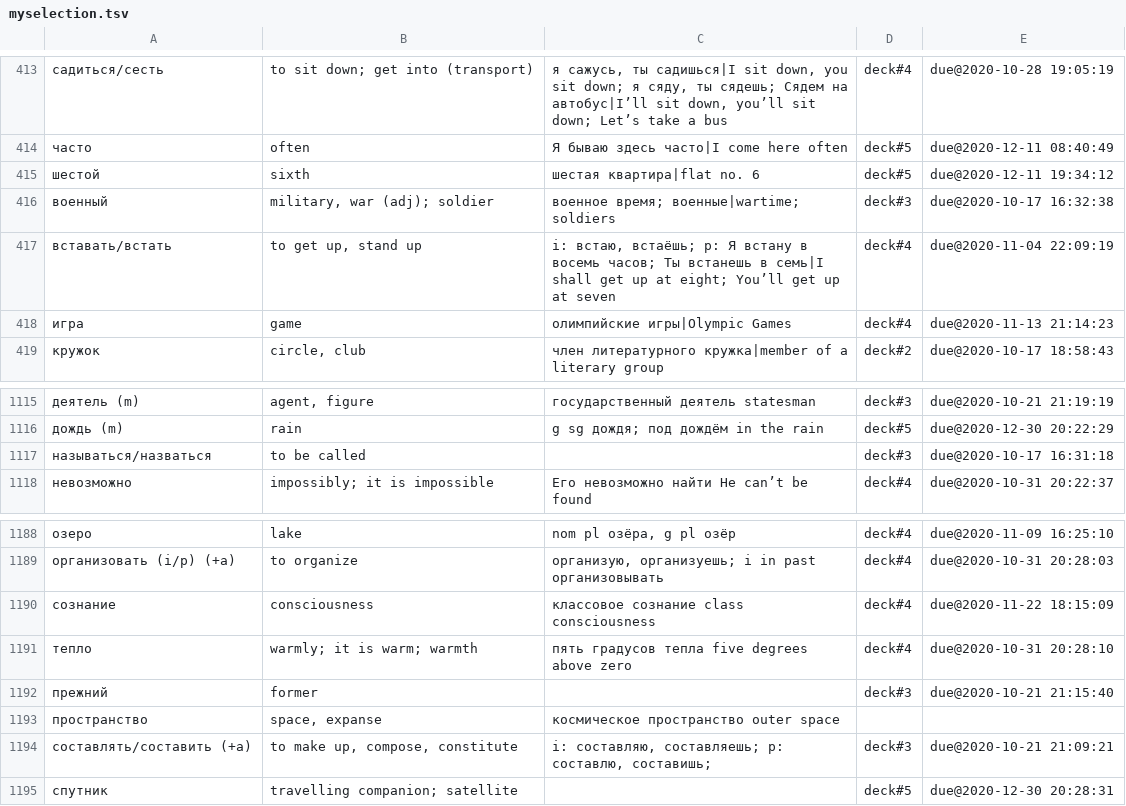
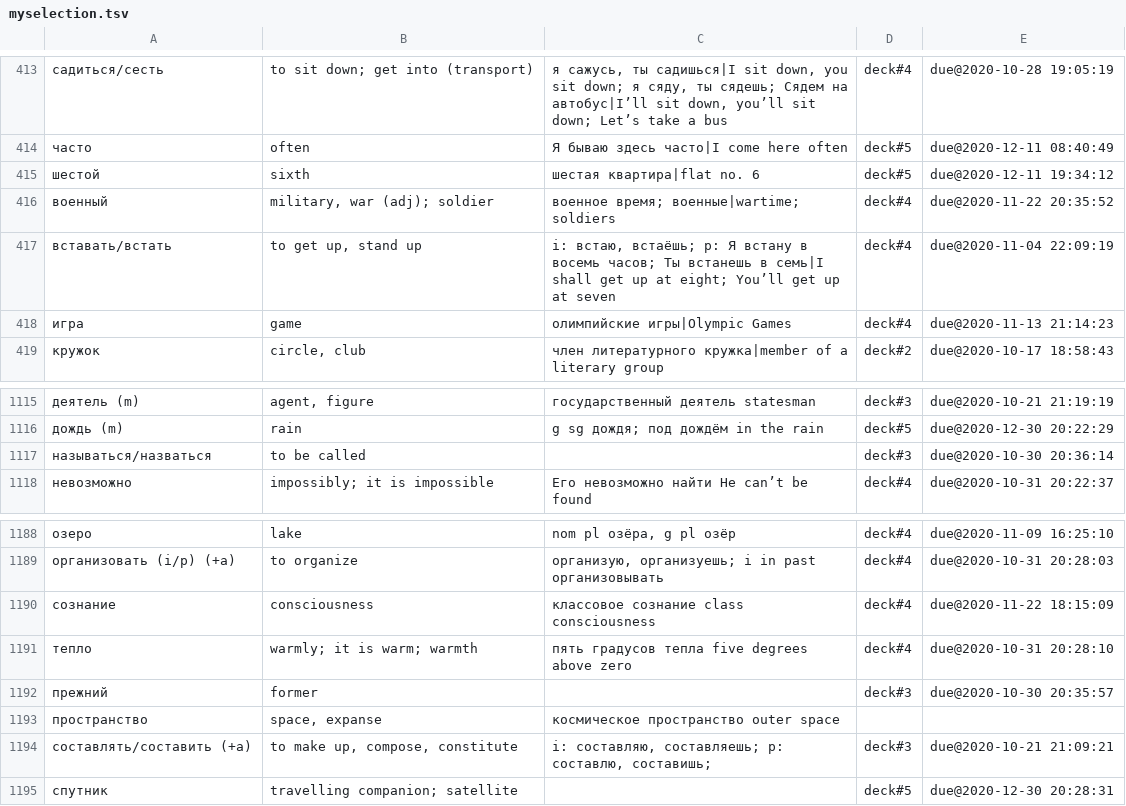
Before and after one commit to proycon/vocadata, a TSV file: ru/myselection.tsv, drawn as a sheet; only a part is shown, gaps mark what is left out.

Commit message:
update

```diff
--- a/ru/myselection.tsv
+++ b/ru/myselection.tsv
@@ -415,3 +415,3 @@
 шестой	sixth	шестая квартира|flat no. 6	deck#5	due@2020-12-11 19:34:12
-военный	military, war (adj); soldier	военное время; военные|wartime; soldiers	deck#3	due@2020-10-17 16:32:38
+военный	military, war (adj); soldier	военное время; военные|wartime; soldiers	deck#4	due@2020-11-22 20:35:52
 вставать/встать	to get up, stand up	i: встаю, встаёшь; p: Я встану в восемь часов; Ты встанешь в семь|I shall get up at eight; You’ll get up at seven	deck#4	due@2020-11-04 22:09:19
@@ -1116,3 +1116,3 @@
 дождь (m)	rain	g sg дождя; под дождём in the rain	deck#5	due@2020-12-30 20:22:29
-называться/назваться	to be called		deck#3	due@2020-10-17 16:31:18
+называться/назваться	to be called		deck#3	due@2020-10-30 20:36:14
 невозможно	impossibly; it is impossible	Его невозможно найти Не can’t be found	deck#4	due@2020-10-31 20:22:37
@@ -1191,3 +1191,3 @@
 тепло	warmly; it is warm; warmth	пять градусов тепла five degrees above zero	deck#4	due@2020-10-31 20:28:10
-прежний	former		deck#3	due@2020-10-21 21:15:40
+прежний	former		deck#3	due@2020-10-30 20:35:57
 пространство	space, expanse	космическое пространство outer space		
```
